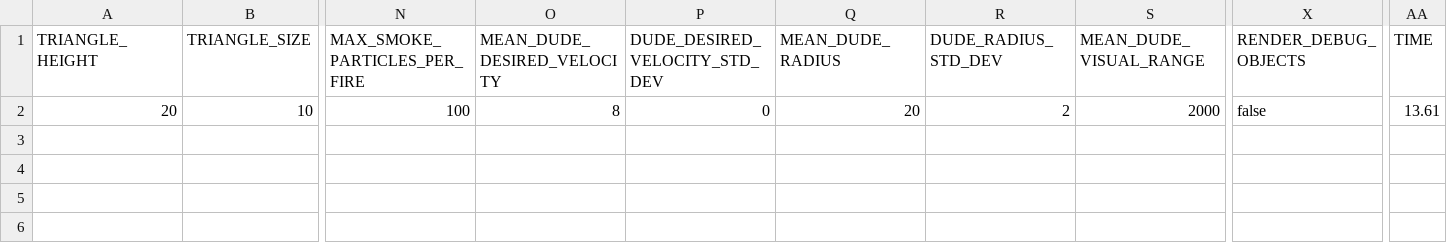
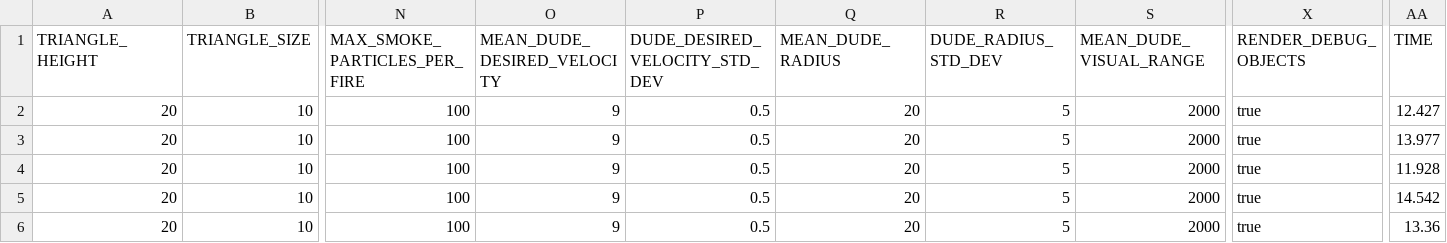
Before and after one commit to Tyratox/burning-man, a CSV file: doc/plots/Exp_1_Plot_1_Presets_9.csv, drawn as a sheet; only a part is shown, gaps mark what is left out; rows hold the shown columns only; the diff names each change by its address in the sheet, - before the commit and + after, or states it on an @@ line.

Commit message:
Restored data

```diff
--- a/doc/plots/Exp_1_Plot_1_Presets_9.csv
+++ b/doc/plots/Exp_1_Plot_1_Presets_9.csv
-O2 (MEAN_DUDE_DESIRED_VELOCITY): 8
+O2 (MEAN_DUDE_DESIRED_VELOCITY): 9
-P2 (DUDE_DESIRED_VELOCITY_STD_DEV): 0
+P2 (DUDE_DESIRED_VELOCITY_STD_DEV): 0.5
-R2 (DUDE_RADIUS_STD_DEV): 2
+R2 (DUDE_RADIUS_STD_DEV): 5
-X2 (RENDER_DEBUG_OBJECTS): false
+X2 (RENDER_DEBUG_OBJECTS): true
-AA2 (TIME): 13.61
+AA2 (TIME): 12.427
+row 3: 20 | 10 | 100 | 9 | 0.5 | 20 | 5 | 2000 | true | 13.977
+row 4: 20 | 10 | 100 | 9 | 0.5 | 20 | 5 | 2000 | true | 11.928
+row 5: 20 | 10 | 100 | 9 | 0.5 | 20 | 5 | 2000 | true | 14.542
+row 6: 20 | 10 | 100 | 9 | 0.5 | 20 | 5 | 2000 | true | 13.36
```
Also changed, not shown: doc/plots/Exp_1_Plot_1_Presets_1.csv, doc/plots/Exp_1_Plot_1_Presets_10.csv, 43 other files.
